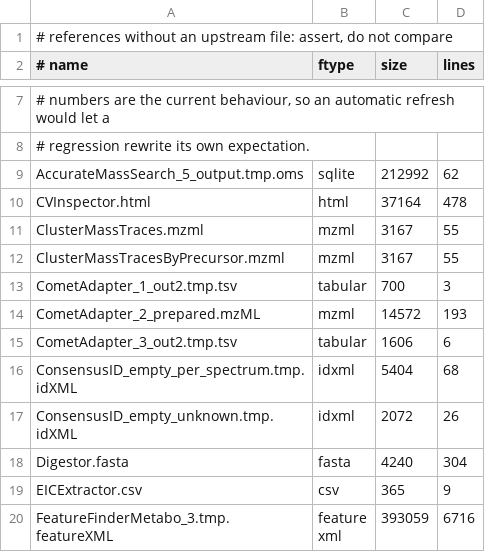
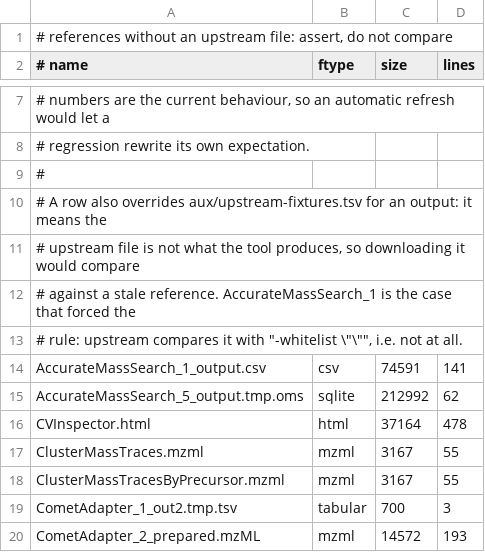
Before and after one commit to galaxyproteomics/tools-galaxyp, a TSV file: tools/openms/aux/output_expectations.tsv, drawn as a sheet; only a part is shown, gaps mark what is left out; the shorter side is filled out with more unchanged rows; the diff names each change by its address in the sheet, - before the commit and + after, or states it on an @@ line.

Commit message:
treat an expectation row as an override for an output
AccurateMassSearch_1 showed the one case where "the file exists upstream" is
not the same as "the file is a reference": OpenMS compares the produced mzTab
against AccurateMassSearch_1_output.csv with `-whitelist ""`, i.e. every
differing line is ignored, so the committed copy is stale by design (51 lines
vs the 141 the tool writes today).  Downloading it turned a vacuous upstream
check into a failing size comparison.

An `<output>` with a row in aux/output_expectations.tsv is now asserted on, and
the manifest no longer decides.  The row records what the tool produces
(74591 bytes, 141 lines), which is exactly what the tautological local
comparison used to check, and it is documented in the table's header so the next
name with a stale upstream reference is handled by adding a row rather than by
refreshing the reference.

Also numbers: 1359 references by URL, 688 assertions.

```diff
--- a/tools/openms/aux/output_expectations.tsv
+++ b/tools/openms/aux/output_expectations.tsv
+row 9: #
+row 10: # A row also overrides aux/upstream-fixtures.tsv for an output: it means the
+row 11: # upstream file is not what the tool produces, so downloading it would compare
+row 12: # against a stale reference. AccurateMassSearch_1 is the case that forced the
+row 13: # rule: upstream compares it with "-whitelist \"\"", i.e. not at all.
+row 14: AccurateMassSearch_1_output.csv | csv | 74591 | 141
```
Also changed, not shown: 2 other files.
